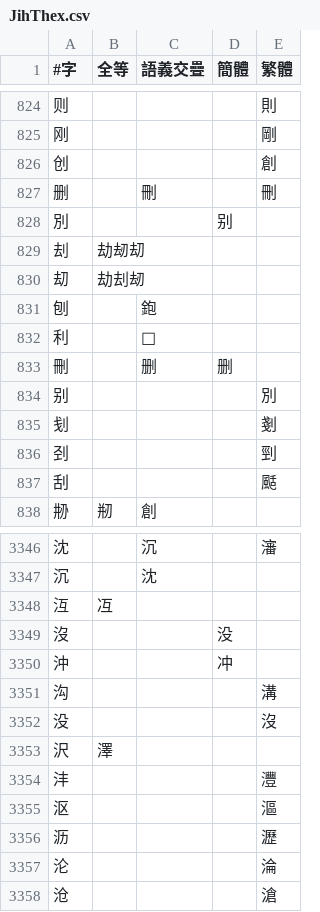
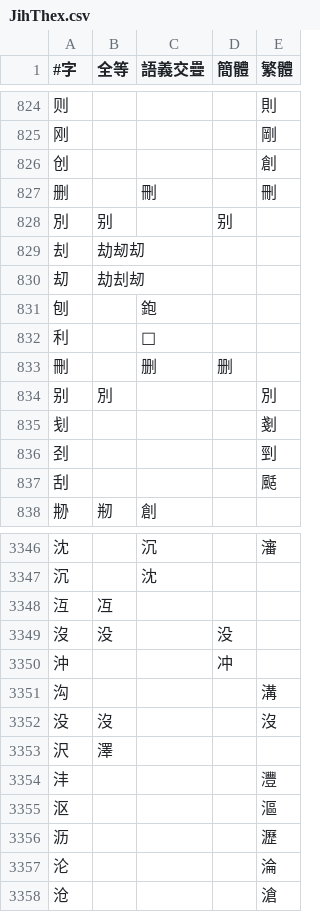
Before and after one commit to BYVoid/ytenx, a CSV file: ytenx/sync/jihthex/JihThex.csv, drawn as a sheet; only a part is shown, gaps mark what is left out.

Commit message:
增加異體字。

```diff
--- a/ytenx/sync/jihthex/JihThex.csv
+++ b/ytenx/sync/jihthex/JihThex.csv
@@ -827,3 +827,3 @@
 删,,刪,,刪
-別,,,别,
+別,别,,别,
 刦,劫刼刧,,,
@@ -833,3 +833,3 @@
 刪,,删,删,
-别,,,,別
+别,別,,,別
 刬,,,,剗
@@ -3348,6 +3348,6 @@
 沍,冱,,,
-沒,,,没,
+沒,没,,没,
 沖,,,冲,
 沟,,,,溝
-没,,,,沒
+没,沒,,,沒
 沢,澤,,,
```
